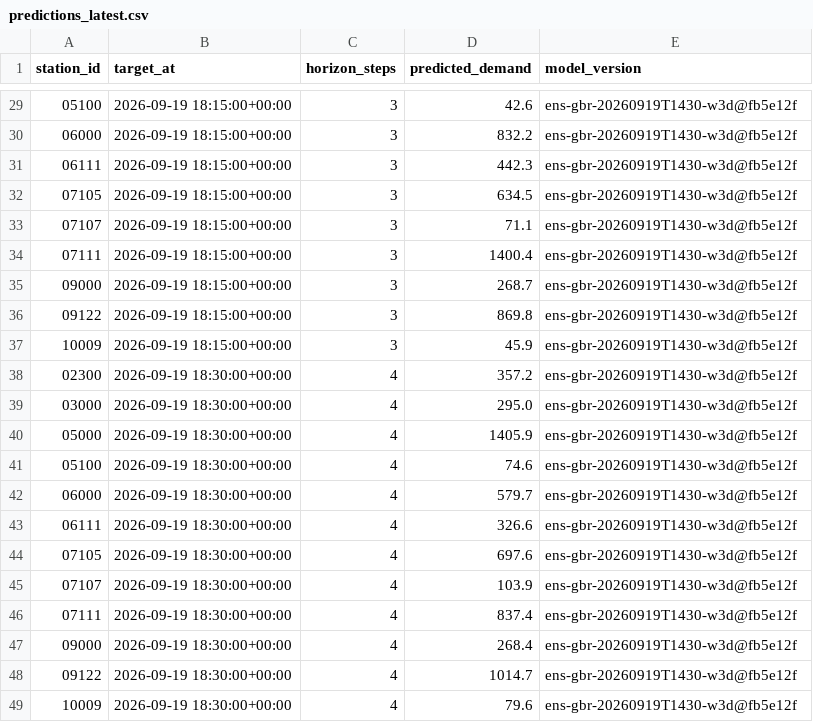
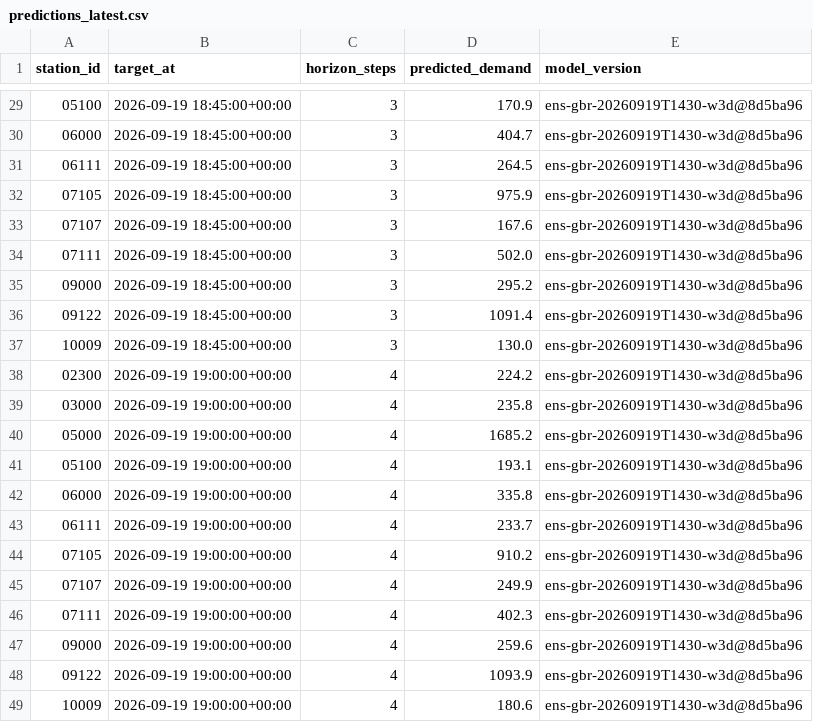
Before and after one commit to davidbrinez30/proyecto-visualizacion-2-mi-pulso-transmi, a CSV file: artifacts/predictions_latest.csv, drawn as a sheet; only a part is shown, gaps mark what is left out; the diff covers the shown part only.

```diff
--- a/artifacts/predictions_latest.csv
+++ b/artifacts/predictions_latest.csv
@@ -29,21 +29,21 @@ station_id,target_at,horizon_steps,predicted_demand,model_version
-05100,2026-09-19 18:15:00+00:00,3,42.6,ens-gbr-20260919T1430-w3d@fb5e12f
-06000,2026-09-19 18:15:00+00:00,3,832.2,ens-gbr-20260919T1430-w3d@fb5e12f
-06111,2026-09-19 18:15:00+00:00,3,442.3,ens-gbr-20260919T1430-w3d@fb5e12f
-07105,2026-09-19 18:15:00+00:00,3,634.5,ens-gbr-20260919T1430-w3d@fb5e12f
-07107,2026-09-19 18:15:00+00:00,3,71.1,ens-gbr-20260919T1430-w3d@fb5e12f
-07111,2026-09-19 18:15:00+00:00,3,1400.4,ens-gbr-20260919T1430-w3d@fb5e12f
-09000,2026-09-19 18:15:00+00:00,3,268.7,ens-gbr-20260919T1430-w3d@fb5e12f
-09122,2026-09-19 18:15:00+00:00,3,869.8,ens-gbr-20260919T1430-w3d@fb5e12f
-10009,2026-09-19 18:15:00+00:00,3,45.9,ens-gbr-20260919T1430-w3d@fb5e12f
-02300,2026-09-19 18:30:00+00:00,4,357.2,ens-gbr-20260919T1430-w3d@fb5e12f
-03000,2026-09-19 18:30:00+00:00,4,295.0,ens-gbr-20260919T1430-w3d@fb5e12f
-05000,2026-09-19 18:30:00+00:00,4,1405.9,ens-gbr-20260919T1430-w3d@fb5e12f
-05100,2026-09-19 18:30:00+00:00,4,74.6,ens-gbr-20260919T1430-w3d@fb5e12f
-06000,2026-09-19 18:30:00+00:00,4,579.7,ens-gbr-20260919T1430-w3d@fb5e12f
-06111,2026-09-19 18:30:00+00:00,4,326.6,ens-gbr-20260919T1430-w3d@fb5e12f
-07105,2026-09-19 18:30:00+00:00,4,697.6,ens-gbr-20260919T1430-w3d@fb5e12f
-07107,2026-09-19 18:30:00+00:00,4,103.9,ens-gbr-20260919T1430-w3d@fb5e12f
-07111,2026-09-19 18:30:00+00:00,4,837.4,ens-gbr-20260919T1430-w3d@fb5e12f
-09000,2026-09-19 18:30:00+00:00,4,268.4,ens-gbr-20260919T1430-w3d@fb5e12f
-09122,2026-09-19 18:30:00+00:00,4,1014.7,ens-gbr-20260919T1430-w3d@fb5e12f
-10009,2026-09-19 18:30:00+00:00,4,79.6,ens-gbr-20260919T1430-w3d@fb5e12f
+05100,2026-09-19 18:45:00+00:00,3,170.9,ens-gbr-20260919T1430-w3d@8d5ba96
+06000,2026-09-19 18:45:00+00:00,3,404.7,ens-gbr-20260919T1430-w3d@8d5ba96
+06111,2026-09-19 18:45:00+00:00,3,264.5,ens-gbr-20260919T1430-w3d@8d5ba96
+07105,2026-09-19 18:45:00+00:00,3,975.9,ens-gbr-20260919T1430-w3d@8d5ba96
+07107,2026-09-19 18:45:00+00:00,3,167.6,ens-gbr-20260919T1430-w3d@8d5ba96
+07111,2026-09-19 18:45:00+00:00,3,502.0,ens-gbr-20260919T1430-w3d@8d5ba96
+09000,2026-09-19 18:45:00+00:00,3,295.2,ens-gbr-20260919T1430-w3d@8d5ba96
+09122,2026-09-19 18:45:00+00:00,3,1091.4,ens-gbr-20260919T1430-w3d@8d5ba96
+10009,2026-09-19 18:45:00+00:00,3,130.0,ens-gbr-20260919T1430-w3d@8d5ba96
+02300,2026-09-19 19:00:00+00:00,4,224.2,ens-gbr-20260919T1430-w3d@8d5ba96
+03000,2026-09-19 19:00:00+00:00,4,235.8,ens-gbr-20260919T1430-w3d@8d5ba96
+05000,2026-09-19 19:00:00+00:00,4,1685.2,ens-gbr-20260919T1430-w3d@8d5ba96
+05100,2026-09-19 19:00:00+00:00,4,193.1,ens-gbr-20260919T1430-w3d@8d5ba96
+06000,2026-09-19 19:00:00+00:00,4,335.8,ens-gbr-20260919T1430-w3d@8d5ba96
+06111,2026-09-19 19:00:00+00:00,4,233.7,ens-gbr-20260919T1430-w3d@8d5ba96
+07105,2026-09-19 19:00:00+00:00,4,910.2,ens-gbr-20260919T1430-w3d@8d5ba96
+07107,2026-09-19 19:00:00+00:00,4,249.9,ens-gbr-20260919T1430-w3d@8d5ba96
+07111,2026-09-19 19:00:00+00:00,4,402.3,ens-gbr-20260919T1430-w3d@8d5ba96
+09000,2026-09-19 19:00:00+00:00,4,259.6,ens-gbr-20260919T1430-w3d@8d5ba96
+09122,2026-09-19 19:00:00+00:00,4,1093.9,ens-gbr-20260919T1430-w3d@8d5ba96
+10009,2026-09-19 19:00:00+00:00,4,180.6,ens-gbr-20260919T1430-w3d@8d5ba96
```
Also changed, not shown: 81 edited cells elsewhere in this file, 6 other files.
